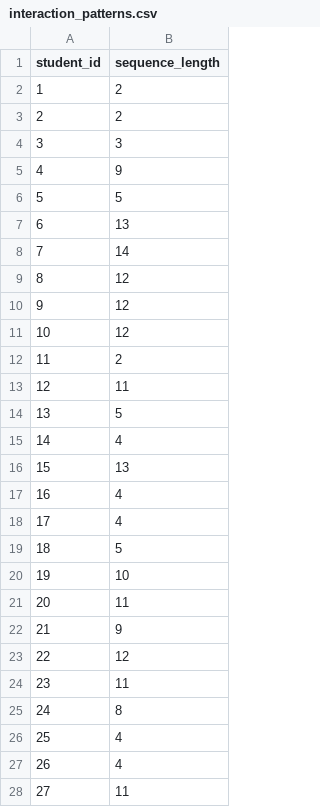
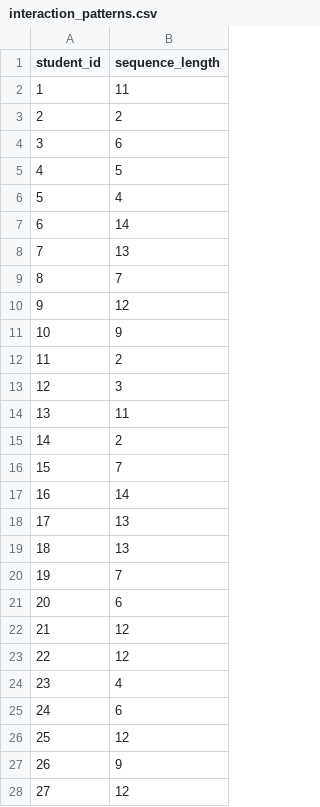
Before and after one commit to BramWillems/S3C2-studentgrades, a CSV file: dashboard/data/interaction_patterns.csv, drawn as a sheet; only a part is shown; the diff covers the shown part only.

```diff
--- a/dashboard/data/interaction_patterns.csv
+++ b/dashboard/data/interaction_patterns.csv
@@ -1,28 +1,28 @@
 student_id,sequence_length
-1,2
+1,11
 2,2
-3,3
-4,9
-5,5
-6,13
-7,14
-8,12
+3,6
+4,5
+5,4
+6,14
+7,13
+8,7
 9,12
-10,12
+10,9
 11,2
-12,11
-13,5
-14,4
-15,13
-16,4
-17,4
-18,5
-19,10
-20,11
-21,9
+12,3
+13,11
+14,2
+15,7
+16,14
+17,13
+18,13
+19,7
+20,6
+21,12
 22,12
-23,11
-24,8
-25,4
-26,4
-27,11
+23,4
+24,6
+25,12
+26,9
+27,12
```
Also changed, not shown: 65 edited cells elsewhere in this file, dashboard/data/bkt_mastery_data.csv, dashboard/data/bkt_parameters.csv, 27 other files.
